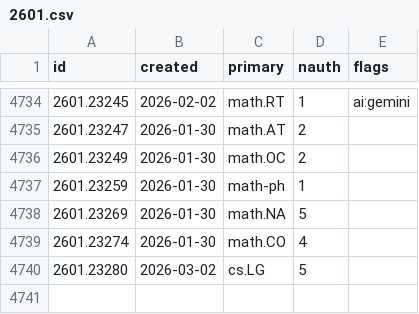
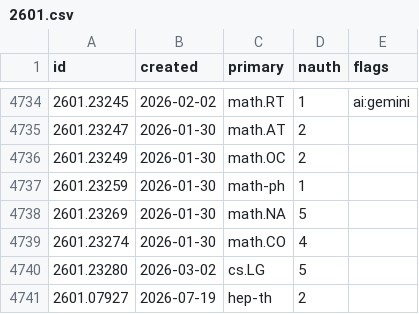
Before and after one commit to nickramsey621/ai-math-index, a CSV file: data/papers/2601.csv, drawn as a sheet; only a part is shown, gaps mark what is left out.

```diff
--- a/data/papers/2601.csv
+++ b/data/papers/2601.csv
@@ -4740 +4740,2 @@ id,created,primary,nauth,flags
 2601.23280,2026-03-02,cs.LG,5,
+2601.07927,2026-07-19,hep-th,2,
```
Also changed, not shown: 3 other files.
